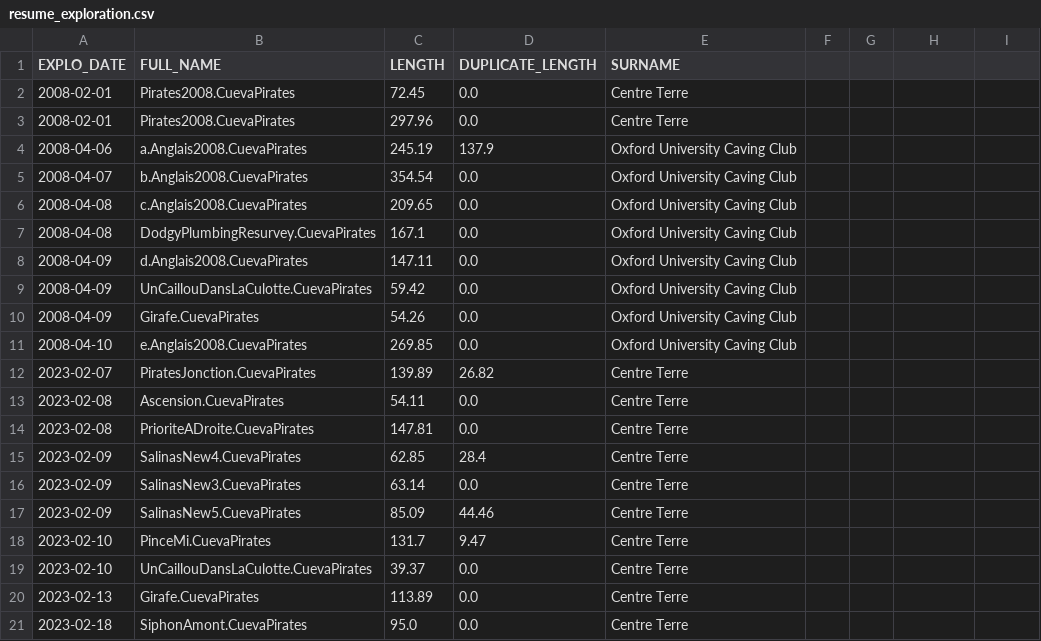
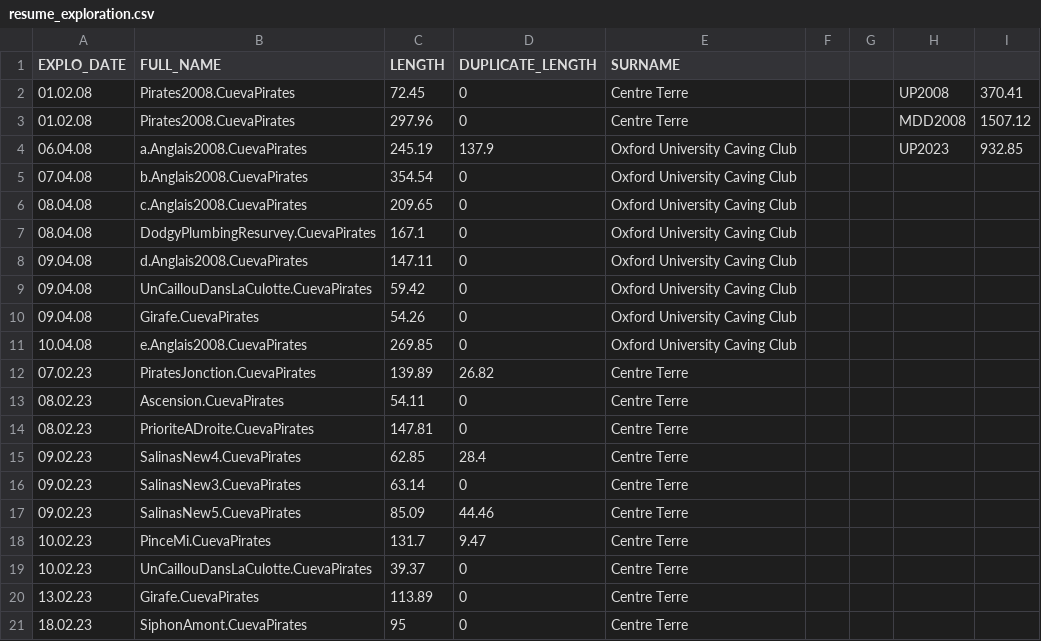
Before and after one commit to tr1813/ultima-patagonia-topo, a CSV file: therion/data/106/CuevaPirates/resume_exploration.csv, drawn as a sheet; removed rows and columns are numbered as before the commit, all else as after; the diff names each change by its address in the sheet, - before the commit and + after, or states it on an @@ line.

```diff
--- a/therion/data/106/CuevaPirates/resume_exploration.csv
+++ b/therion/data/106/CuevaPirates/resume_exploration.csv
-A2:A3 (EXPLO_DATE): 2008-02-01
+A2:A3 (EXPLO_DATE): 01.02.08
-D2:D3 (DUPLICATE_LENGTH): 0.0
+D2:D3 (DUPLICATE_LENGTH): 0
-H2: (empty)
+H2: UP2008
-I2: (empty)
+I2: 370.41
-H3: (empty)
+H3: MDD2008
-I3: (empty)
+I3: 1507.12
-A4 (EXPLO_DATE): 2008-04-06
+A4 (EXPLO_DATE): 06.04.08
-H4: (empty)
+H4: UP2023
-I4: (empty)
+I4: 932.85
-A5 (EXPLO_DATE): 2008-04-07
+A5 (EXPLO_DATE): 07.04.08
-D5:D11 (DUPLICATE_LENGTH): 0.0
+D5:D11 (DUPLICATE_LENGTH): 0
-A6:A7 (EXPLO_DATE): 2008-04-08
+A6:A7 (EXPLO_DATE): 08.04.08
-A8:A10 (EXPLO_DATE): 2008-04-09
+A8:A10 (EXPLO_DATE): 09.04.08
-A11 (EXPLO_DATE): 2008-04-10
+A11 (EXPLO_DATE): 10.04.08
-A12 (EXPLO_DATE): 2023-02-07
+A12 (EXPLO_DATE): 07.02.23
-A13:A14 (EXPLO_DATE): 2023-02-08
+A13:A14 (EXPLO_DATE): 08.02.23
-D13:D14 (DUPLICATE_LENGTH): 0.0
+D13:D14 (DUPLICATE_LENGTH): 0
-A15:A17 (EXPLO_DATE): 2023-02-09
+A15:A17 (EXPLO_DATE): 09.02.23
-D16 (DUPLICATE_LENGTH): 0.0
+D16 (DUPLICATE_LENGTH): 0
-A18:A19 (EXPLO_DATE): 2023-02-10
+A18:A19 (EXPLO_DATE): 10.02.23
-D19:D20 (DUPLICATE_LENGTH): 0.0
+D19:D20 (DUPLICATE_LENGTH): 0
-A20 (EXPLO_DATE): 2023-02-13
+A20 (EXPLO_DATE): 13.02.23
-row 21: 2023-02-18 | SiphonAmont.CuevaPirates | 95.0 | 0.0 | Centre Terre
+row 21: 18.02.23 | SiphonAmont.CuevaPirates | 95 | 0 | Centre Terre
```
Also changed, not shown: 19 other files.
